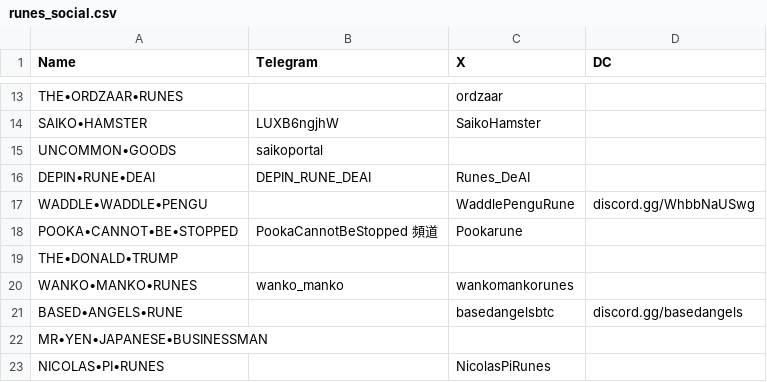
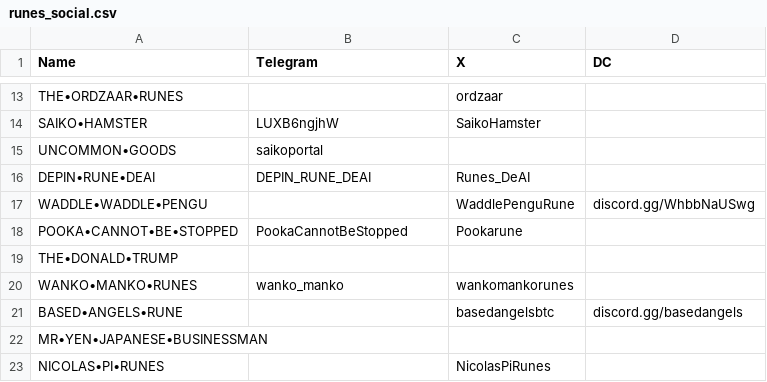
Before and after one commit to wangkobe88/fantasy_machine, a CSV file: data/runes_social.csv, drawn as a sheet; only a part is shown, gaps mark what is left out.

```diff
--- a/data/runes_social.csv
+++ b/data/runes_social.csv
@@ -17,3 +17,3 @@ DEPIN•RUNE•DEAI,DEPIN_RUNE_DEAI,Runes_DeAI,,,,
 WADDLE•WADDLE•PENGU,,WaddlePenguRune,discord.gg/WhbbNaUSwg,,,
-POOKA•CANNOT•BE•STOPPED,PookaCannotBeStopped 頻道,Pookarune,,,,
+POOKA•CANNOT•BE•STOPPED,PookaCannotBeStopped,Pookarune,,,,
 THE•DONALD•TRUMP,,,,,,
```
Also changed, not shown: 2 other files.
